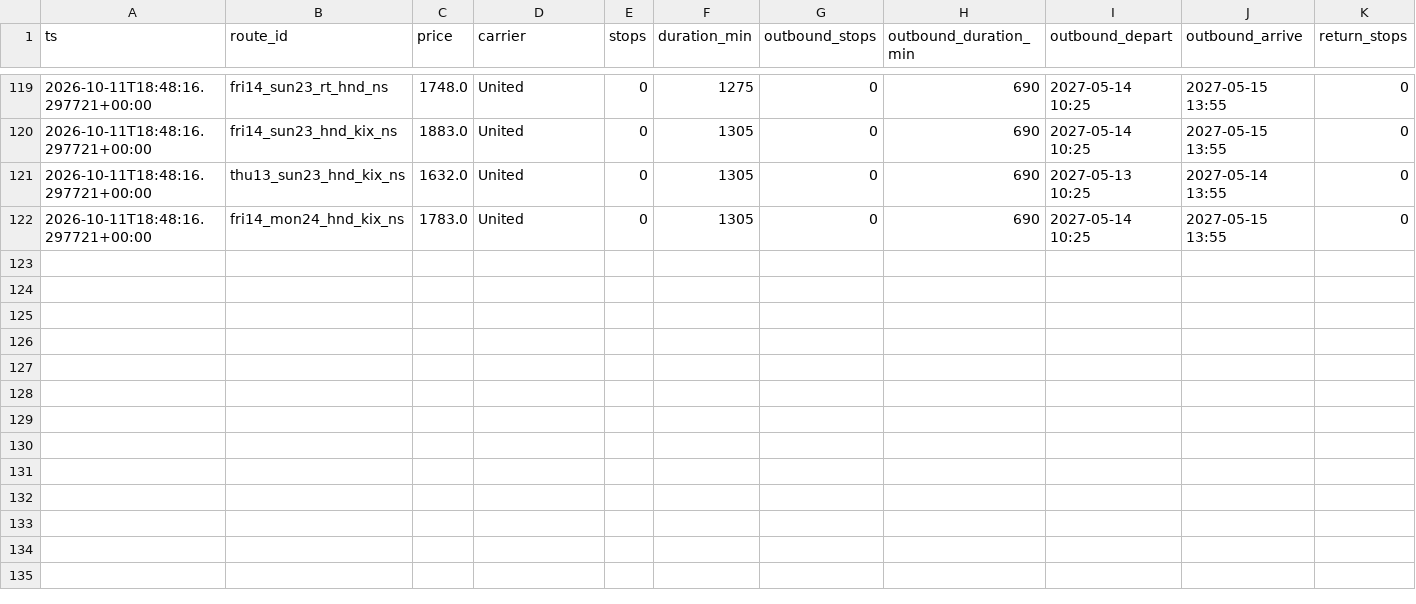
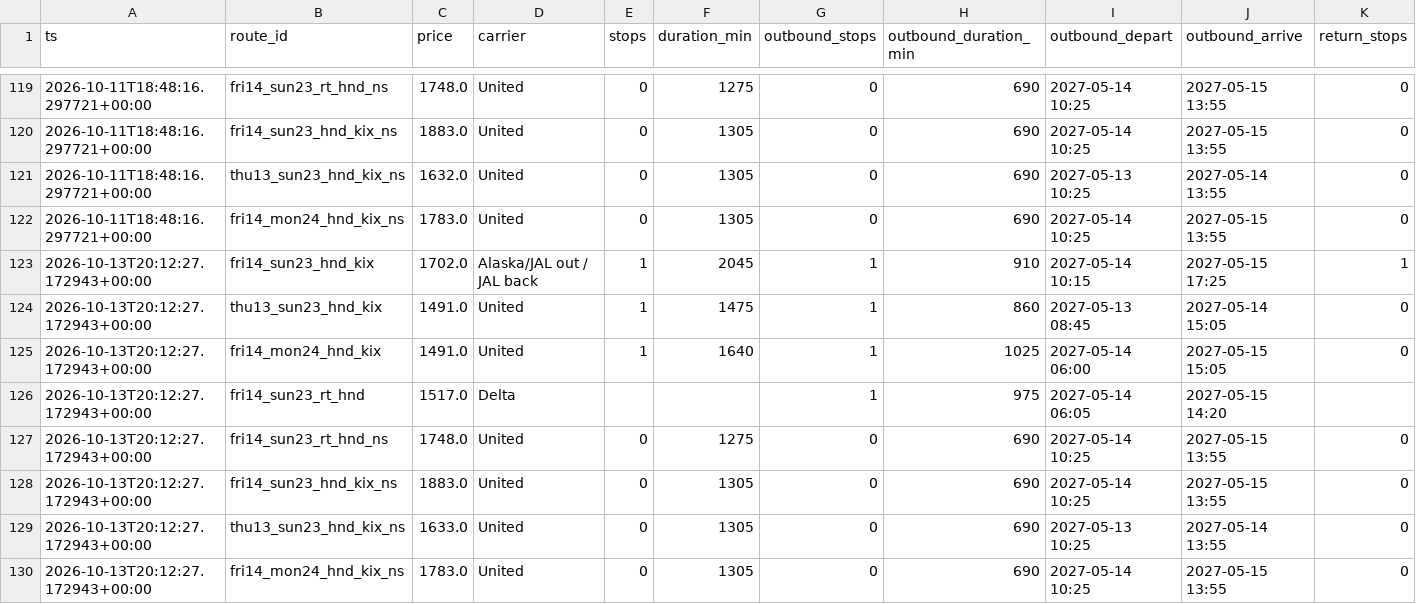
Before and after one commit to grinder11/flightwatch, a CSV file: data/history.csv, drawn as a sheet; only a part is shown, gaps mark what is left out; rows hold the shown columns only; the diff names each change by its address in the sheet, - before the commit and + after, or states it on an @@ line.

```diff
--- a/data/history.csv
+++ b/data/history.csv
+row 123: 2026-10-13T20:12:27.172943+00:00 | fri14_sun23_hnd_kix | 1702.0 | Alaska/JAL out / JAL back | 1 | 2045 | 1 | 910 | 2027-05-14 10:15 | 2027-05-15 17:25 | 1
+row 124: 2026-10-13T20:12:27.172943+00:00 | thu13_sun23_hnd_kix | 1491.0 | United | 1 | 1475 | 1 | 860 | 2027-05-13 08:45 | 2027-05-14 15:05 | 0
+row 125: 2026-10-13T20:12:27.172943+00:00 | fri14_mon24_hnd_kix | 1491.0 | United | 1 | 1640 | 1 | 1025 | 2027-05-14 06:00 | 2027-05-15 15:05 | 0
+row 126: 2026-10-13T20:12:27.172943+00:00 | fri14_sun23_rt_hnd | 1517.0 | Delta |  |  | 1 | 975 | 2027-05-14 06:05 | 2027-05-15 14:20
+row 127: 2026-10-13T20:12:27.172943+00:00 | fri14_sun23_rt_hnd_ns | 1748.0 | United | 0 | 1275 | 0 | 690 | 2027-05-14 10:25 | 2027-05-15 13:55 | 0
+row 128: 2026-10-13T20:12:27.172943+00:00 | fri14_sun23_hnd_kix_ns | 1883.0 | United | 0 | 1305 | 0 | 690 | 2027-05-14 10:25 | 2027-05-15 13:55 | 0
+row 129: 2026-10-13T20:12:27.172943+00:00 | thu13_sun23_hnd_kix_ns | 1633.0 | United | 0 | 1305 | 0 | 690 | 2027-05-13 10:25 | 2027-05-14 13:55 | 0
+row 130: 2026-10-13T20:12:27.172943+00:00 | fri14_mon24_hnd_kix_ns | 1783.0 | United | 0 | 1305 | 0 | 690 | 2027-05-14 10:25 | 2027-05-15 13:55 | 0
```
Also changed, not shown: 2 other files.
